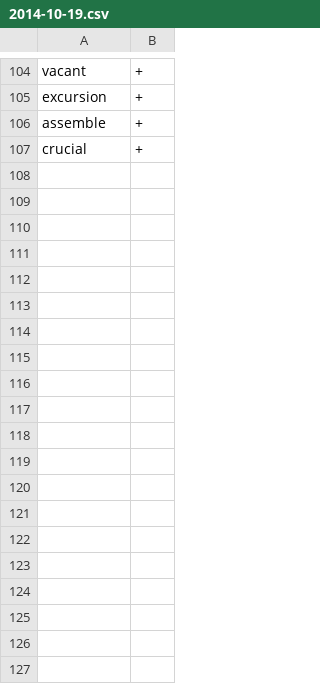
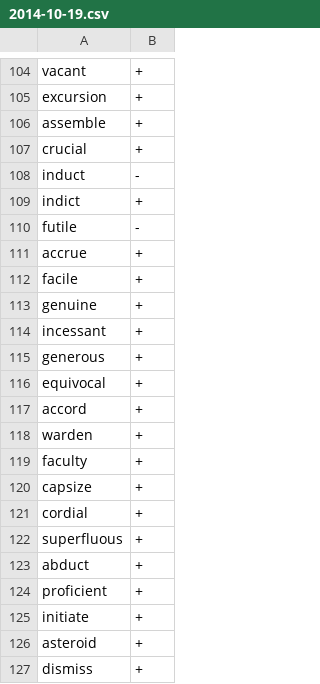
Before and after one commit to syou6162/etymology-english, a CSV file: logs/2014-10-19.csv, drawn as a sheet; only a part is shown, gaps mark what is left out; the diff covers the shown part only; the diff names each change by its address in the sheet, - before the commit and + after, or states it on an @@ line.

Commit message:
Update 2014-10-19.csv

```diff
--- a/logs/2014-10-19.csv
+++ b/logs/2014-10-19.csv
+row 108: induct | -
+row 109: indict | +
+row 110: futile | -
+row 111: accrue | +
+row 112: facile | +
+row 113: genuine | +
+row 114: incessant | +
+row 115: generous | +
+row 116: equivocal | +
+row 117: accord | +
+row 118: warden | +
+row 119: faculty | +
+row 120: capsize | +
+row 121: cordial | +
+row 122: superfluous | +
+row 123: abduct | +
+row 124: proficient | +
+row 125: initiate | +
+row 126: asteroid | +
+row 127: dismiss | +
```
Also changed, not shown: 21 added rows elsewhere in this file.
